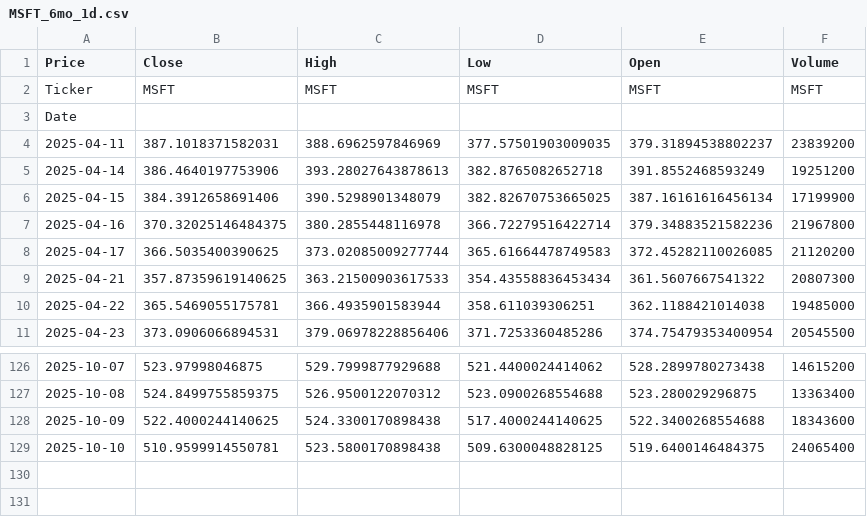
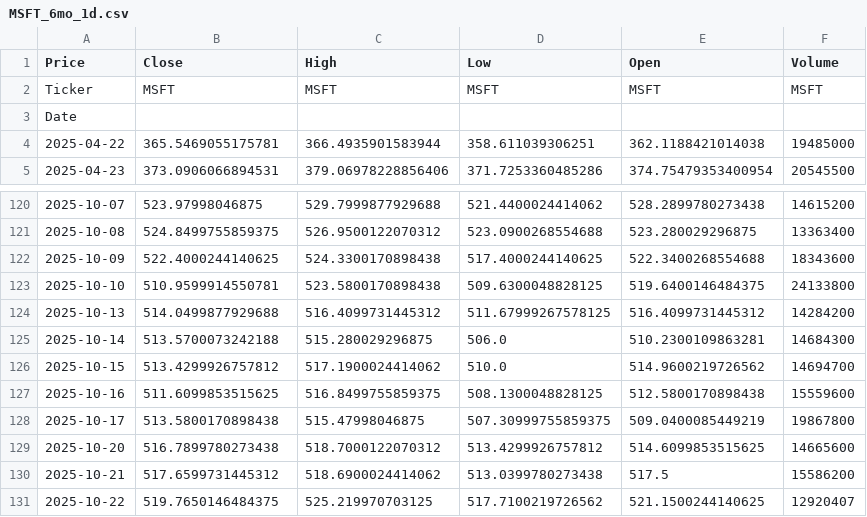
Before and after one commit to bhargavrock12/FinAIx, a CSV file: Quantum_Trading/data/raw/MSFT_6mo_1d.csv, drawn as a sheet; only a part is shown, gaps mark what is left out.

Commit message:
`Updated stock data files with new values and corrected dates.`

```diff
--- a/Quantum_Trading/data/raw/MSFT_6mo_1d.csv
+++ b/Quantum_Trading/data/raw/MSFT_6mo_1d.csv
@@ -3,8 +3,2 @@ Ticker,MSFT,MSFT,MSFT,MSFT,MSFT
 Date,,,,,
-2025-04-11,387.1018371582031,388.6962597846969,377.57501903009035,379.31894538802237,23839200
-2025-04-14,386.4640197753906,393.28027643878613,382.8765082652718,391.8552468593249,19251200
-2025-04-15,384.3912658691406,390.5298901348079,382.82670753665025,387.16161616456134,17199900
-2025-04-16,370.32025146484375,380.2855448116978,366.72279516422714,379.34883521582236,21967800
-2025-04-17,366.5035400390625,373.02085009277744,365.61664478749583,372.45282110026085,21120200
-2025-04-21,357.87359619140625,363.21500903617533,354.43558836453434,361.5607667541322,20807300
 2025-04-22,365.5469055175781,366.4935901583944,358.611039306251,362.1188421014038,19485000
@@ -128,2 +122,10 @@ Date,,,,,
 2025-10-09,522.4000244140625,524.3300170898438,517.4000244140625,522.3400268554688,18343600
-2025-10-10,510.9599914550781,523.5800170898438,509.6300048828125,519.6400146484375,24065400
+2025-10-10,510.9599914550781,523.5800170898438,509.6300048828125,519.6400146484375,24133800
+2025-10-13,514.0499877929688,516.4099731445312,511.67999267578125,516.4099731445312,14284200
+2025-10-14,513.5700073242188,515.280029296875,506.0,510.2300109863281,14684300
+2025-10-15,513.4299926757812,517.1900024414062,510.0,514.9600219726562,14694700
+2025-10-16,511.6099853515625,516.8499755859375,508.1300048828125,512.5800170898438,15559600
+2025-10-17,513.5800170898438,515.47998046875,507.30999755859375,509.0400085449219,19867800
+2025-10-20,516.7899780273438,518.7000122070312,513.4299926757812,514.6099853515625,14665600
+2025-10-21,517.6599731445312,518.6900024414062,513.0399780273438,517.5,15586200
+2025-10-22,519.7650146484375,525.219970703125,517.7100219726562,521.1500244140625,12920407
```
Also changed, not shown: Quantum_Trading/data/raw/AAPL_1mo_1d.csv, Quantum_Trading/data/raw/GOOGL_1y_1wk.csv, 5 other files.
